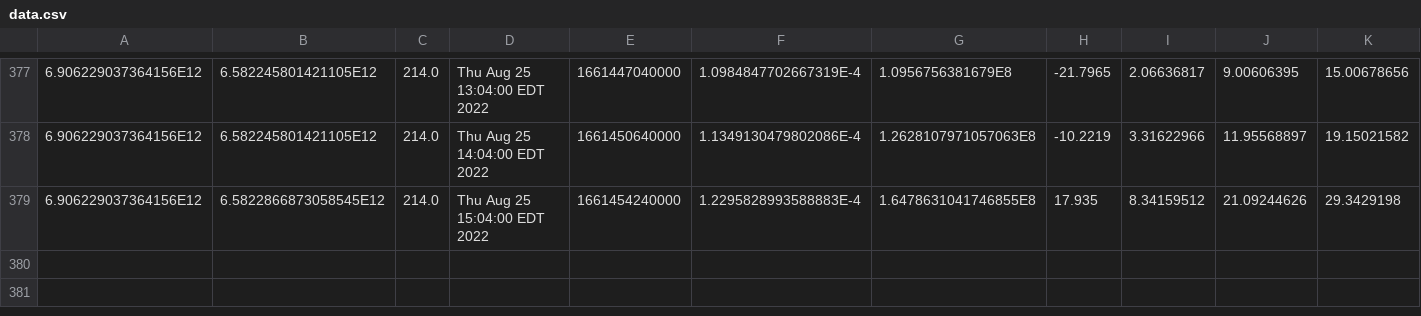
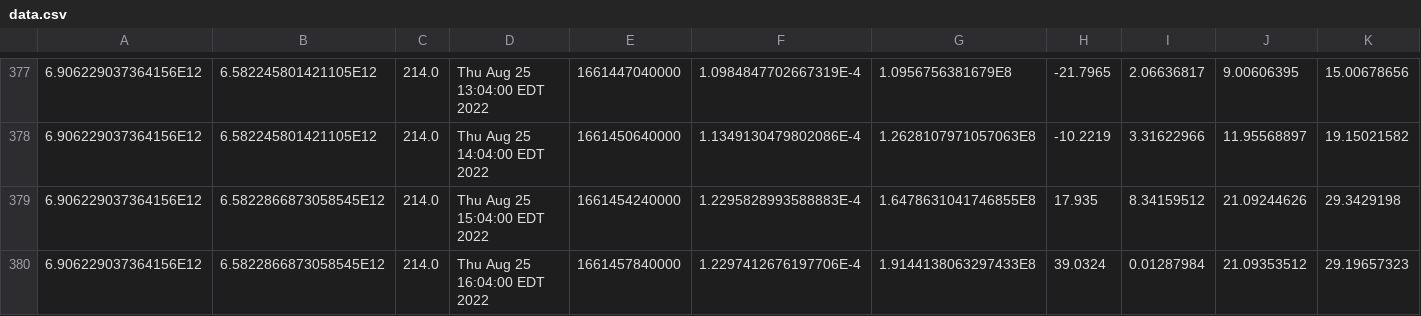
Before and after one commit to luncburn/luncburn, a CSV file: data.csv, drawn as a sheet; only a part is shown, gaps mark what is left out; rows hold the shown columns only; the diff names each change by its address in the sheet, - before the commit and + after, or states it on an @@ line.

Commit message:
"Updating CSV File at: 11432189137663"

```diff
--- a/data.csv
+++ b/data.csv
+row 380: 6.906229037364156E12 | 6.5822866873058545E12 | 214.0 | Thu Aug 25 16:04:00 EDT 2022 | 1661457840000 | 1.2297412676197706E-4 | 1.9144138063297433E8 | 39.0324 | 0.01287984 | 21.09353512 | 29.19657323
```
